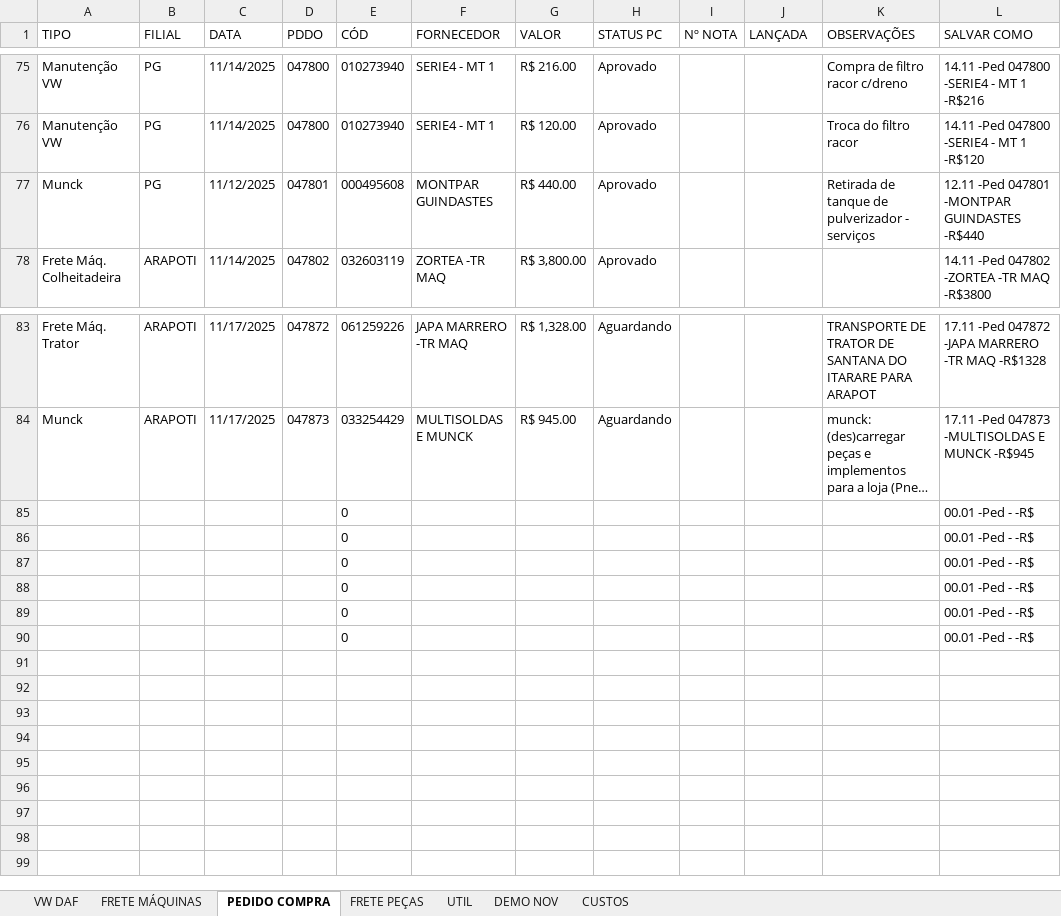
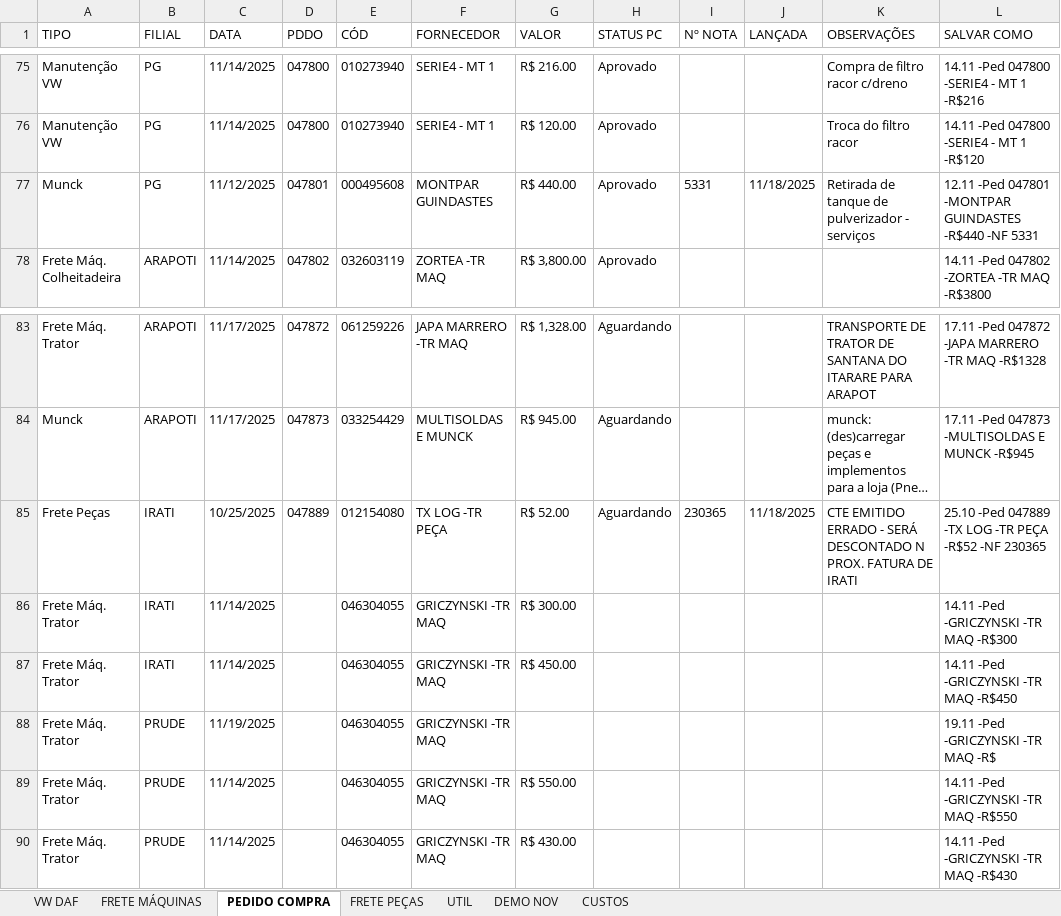
Before and after one commit to LOGMPA/LOG, an Excel workbook: public/data/BASE.xlsx, sheet PEDIDO COMPRA, drawn as a sheet; only a part is shown, gaps mark what is left out; long unchanged cells end in …; values as stored, in another font and other column widths than the file's, no borders; conditional formats and table styles not drawn; removed rows and columns are numbered as before the commit, all else as after; the diff names each change by its address in the sheet, - before the commit and + after, or states it on an @@ line.

```diff
--- a/public/data/BASE.xlsx (sheet PEDIDO COMPRA)
+++ b/public/data/BASE.xlsx (sheet PEDIDO COMPRA)
-I77 (Nº NOTA): (empty)
+I77 (Nº NOTA): 5331
-J77 (LANÇADA): (empty)
+J77 (LANÇADA): 11/18/2025
-L77 (SALVAR COMO): …GUINDASTES -R$440
+L77 (SALVAR COMO): …GUINDASTES -R$440 -NF 5331
-row 85:  |  |  |  | 0 |  |  |  |  |  |  | 00.01 -Ped - -R$
-row 86:  |  |  |  | 0 |  |  |  |  |  |  | 00.01 -Ped - -R$
-row 87:  |  |  |  | 0 |  |  |  |  |  |  | 00.01 -Ped - -R$
-row 88:  |  |  |  | 0 |  |  |  |  |  |  | 00.01 -Ped - -R$
-row 89:  |  |  |  | 0 |  |  |  |  |  |  | 00.01 -Ped - -R$
-row 90:  |  |  |  | 0 |  |  |  |  |  |  | 00.01 -Ped - -R$
+row 85: Frete Peças | IRATI | 10/25/2025 | 047889 | 012154080 | TX LOG -TR PEÇA | R$ 52.00 | Aguardando | 230365 | 11/18/2025 | CTE EMITIDO ERRADO - SERÁ DESCONTADO N PROX. FATURA DE IRATI | 25.10 -Ped 047889 -TX LOG -TR PEÇA -R$52 -NF 230365
+row 86: Frete Máq. Trator | IRATI | 11/14/2025 |  | 046304055 | GRICZYNSKI -TR MAQ | R$ 300.00 |  |  |  |  | 14.11 -Ped -GRICZYNSKI -TR MAQ -R$300
+row 87: Frete Máq. Trator | IRATI | 11/14/2025 |  | 046304055 | GRICZYNSKI -TR MAQ | R$ 450.00 |  |  |  |  | 14.11 -Ped -GRICZYNSKI -TR MAQ -R$450
+row 88: Frete Máq. Trator | PRUDE | 11/19/2025 |  | 046304055 | GRICZYNSKI -TR MAQ |  |  |  |  |  | 19.11 -Ped -GRICZYNSKI -TR MAQ -R$
+row 89: Frete Máq. Trator | PRUDE | 11/14/2025 |  | 046304055 | GRICZYNSKI -TR MAQ | R$ 550.00 |  |  |  |  | 14.11 -Ped -GRICZYNSKI -TR MAQ -R$550
+row 90: Frete Máq. Trator | PRUDE | 11/14/2025 |  | 046304055 | GRICZYNSKI -TR MAQ | R$ 430.00 |  |  |  |  | 14.11 -Ped -GRICZYNSKI -TR MAQ -R$430
```
Also changed, not shown: sheet FRETE MÁQUINAS, sheet CUSTOS, formulas that keep their value, hidden cells, charts or pictures.
